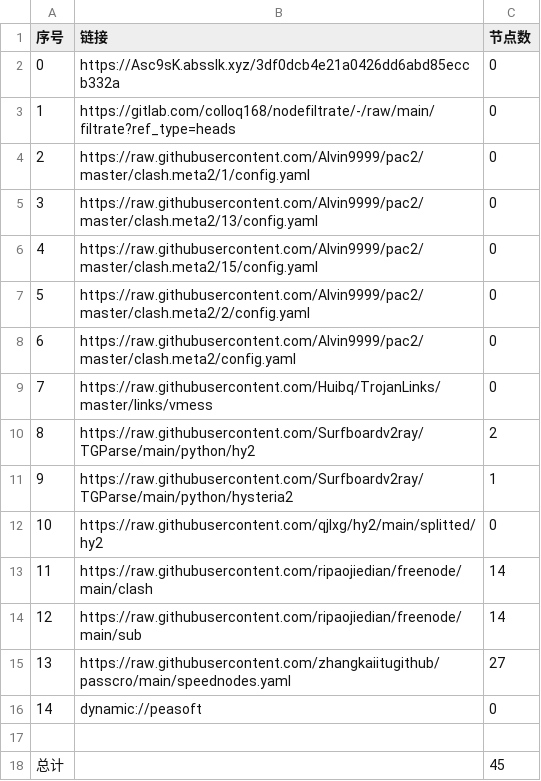
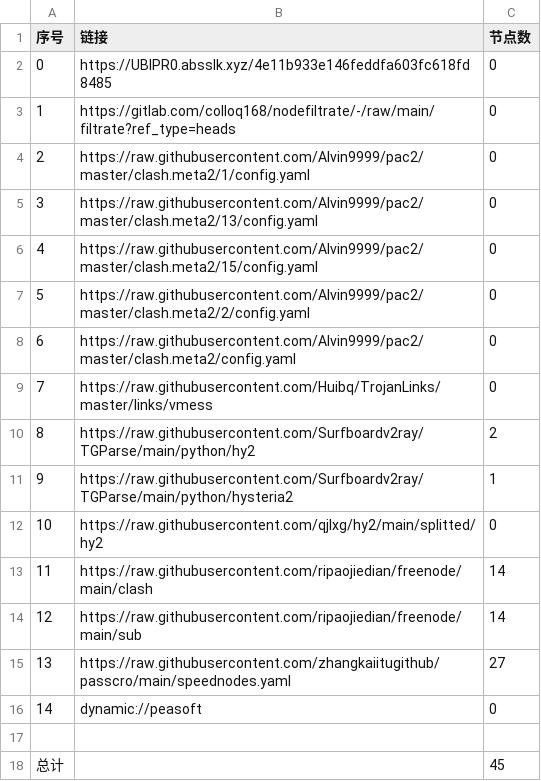
Before and after one commit to xiao99qiao/NoMoreWalls, a CSV file: list_result.csv, drawn as a sheet.

```diff
--- a/list_result.csv
+++ b/list_result.csv
@@ -1,3 +1,3 @@
 序号,链接,节点数
-0,https://Asc9sK.absslk.xyz/3df0dcb4e21a0426dd6abd85eccb332a,0
+0,https://UBlPR0.absslk.xyz/4e11b933e146feddfa603fc618fd8485,0
 1,https://gitlab.com/colloq168/nodefiltrate/-/raw/main/filtrate?ref_type=heads,0
```
Also changed, not shown: 3 other files.
